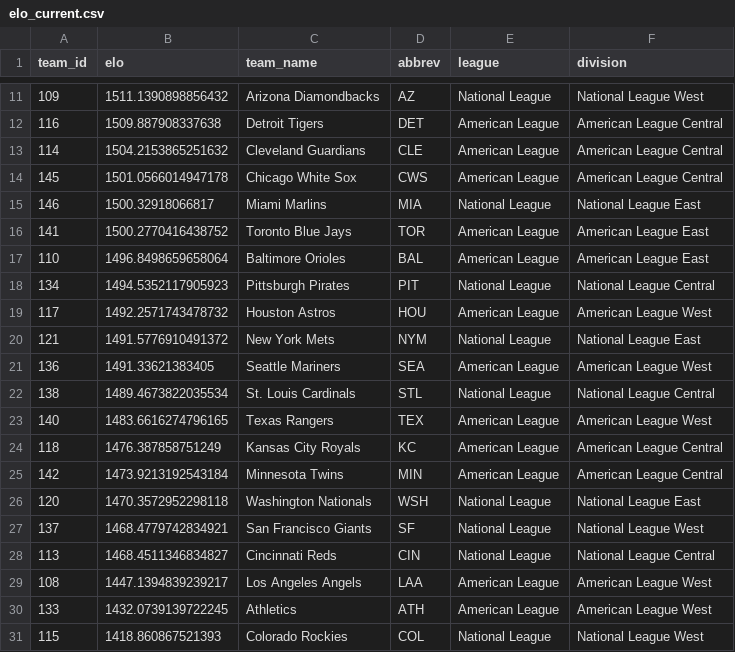
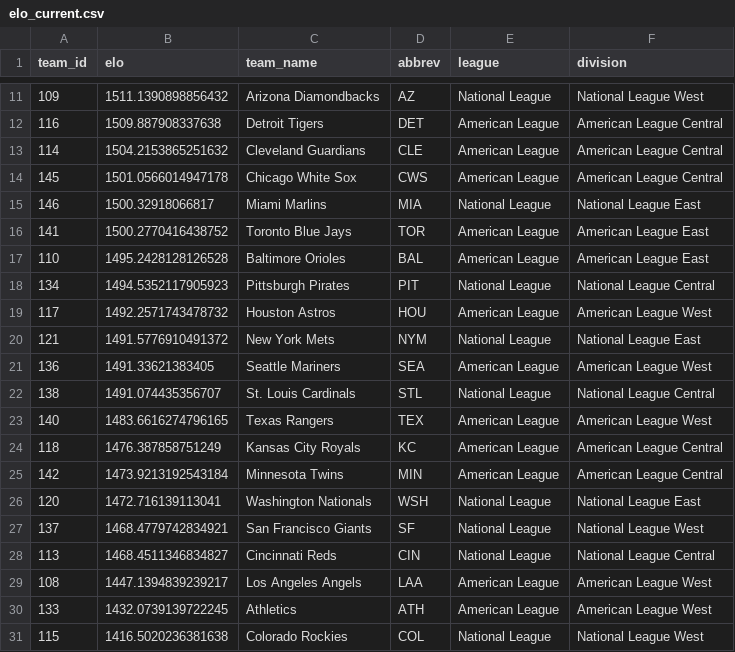
Before and after one commit to JarvisLee511/mlb-playoff-predictor-2026, a CSV file: outputs/elo_current.csv, drawn as a sheet; only a part is shown, gaps mark what is left out.

```diff
--- a/outputs/elo_current.csv
+++ b/outputs/elo_current.csv
@@ -16,3 +16,3 @@ team_id,elo,team_name,abbrev,league,division
 141,1500.2770416438752,Toronto Blue Jays,TOR,American League,American League East
-110,1496.8498659658064,Baltimore Orioles,BAL,American League,American League East
+110,1495.2428128126528,Baltimore Orioles,BAL,American League,American League East
 134,1494.5352117905923,Pittsburgh Pirates,PIT,National League,National League Central
@@ -21,3 +21,3 @@ team_id,elo,team_name,abbrev,league,division
 136,1491.33621383405,Seattle Mariners,SEA,American League,American League West
-138,1489.4673822035534,St. Louis Cardinals,STL,National League,National League Central
+138,1491.074435356707,St. Louis Cardinals,STL,National League,National League Central
 140,1483.6616274796165,Texas Rangers,TEX,American League,American League West
@@ -25,3 +25,3 @@ team_id,elo,team_name,abbrev,league,division
 142,1473.9213192543184,Minnesota Twins,MIN,American League,American League Central
-120,1470.3572952298118,Washington Nationals,WSH,National League,National League East
+120,1472.716139113041,Washington Nationals,WSH,National League,National League East
 137,1468.4779742834921,San Francisco Giants,SF,National League,National League West
@@ -30,2 +30,2 @@ team_id,elo,team_name,abbrev,league,division
 133,1432.0739139722245,Athletics,ATH,American League,American League West
-115,1418.860867521393,Colorado Rockies,COL,National League,National League West
+115,1416.5020236381638,Colorado Rockies,COL,National League,National League West
```
Also changed, not shown: data/predictions_log.csv, data/probables.csv, 11 other files.
